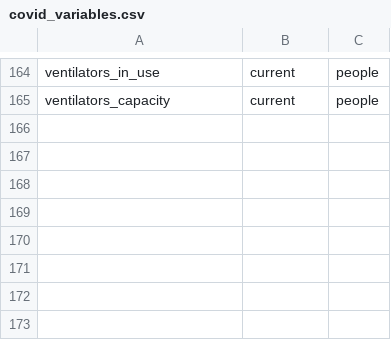
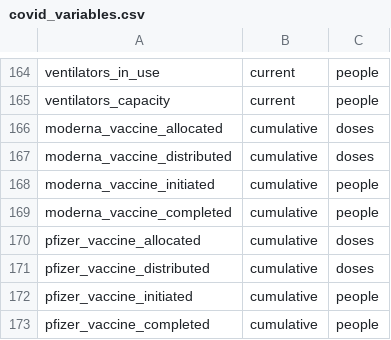
Before and after one commit to act-now-coalition/can-scrapers, a CSV file: can_tools/bootstrap_data/covid_variables.csv, drawn as a sheet; only a part is shown, gaps mark what is left out; the diff names each change by its address in the sheet, - before the commit and + after, or states it on an @@ line.

Commit message:
ENH: added schema entries for vaccine data
Closes Vaccine Schema #73

```diff
--- a/can_tools/bootstrap_data/covid_variables.csv
+++ b/can_tools/bootstrap_data/covid_variables.csv
+row 166: moderna_vaccine_allocated | cumulative | doses
+row 167: moderna_vaccine_distributed | cumulative | doses
+row 168: moderna_vaccine_initiated | cumulative | people
+row 169: moderna_vaccine_completed | cumulative | people
+row 170: pfizer_vaccine_allocated | cumulative | doses
+row 171: pfizer_vaccine_distributed | cumulative | doses
+row 172: pfizer_vaccine_initiated | cumulative | people
+row 173: pfizer_vaccine_completed | cumulative | people
```
Also changed, not shown: can_tools/bootstrap_data/covid_categories.csv, 1 other file.
